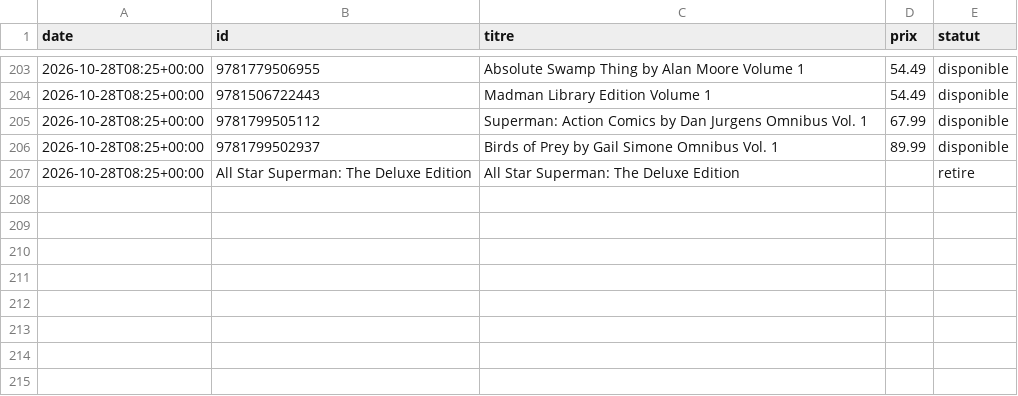
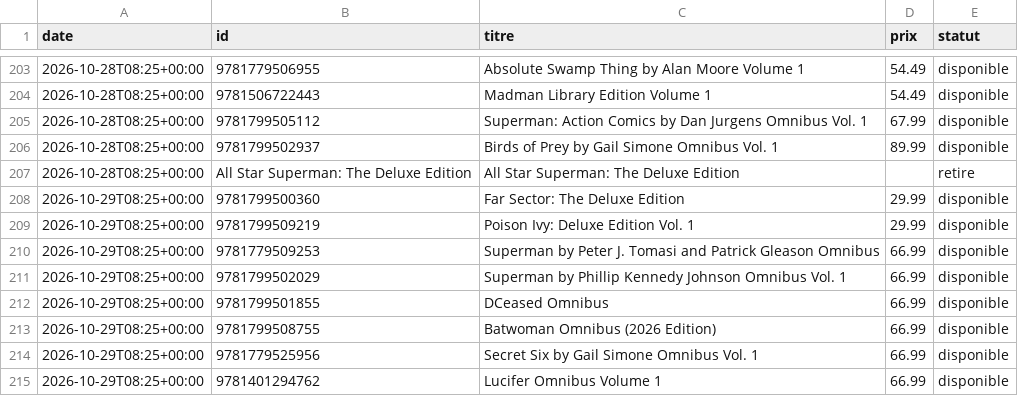
Before and after one commit to ben-brunner/wishlist-tracker, a CSV file: history.csv, drawn as a sheet; only a part is shown, gaps mark what is left out.

```diff
--- a/history.csv
+++ b/history.csv
@@ -207 +207,9 @@ date,id,titre,prix,statut
 2026-10-28T08:25+00:00,All Star Superman: The Deluxe Edition,All Star Superman: The Deluxe Edition,,retire
+2026-10-29T08:25+00:00,9781799500360,Far Sector: The Deluxe Edition,29.99,disponible
+2026-10-29T08:25+00:00,9781799509219,Poison Ivy: Deluxe Edition Vol. 1,29.99,disponible
+2026-10-29T08:25+00:00,9781779509253,Superman by Peter J. Tomasi and Patrick Gleason Omnibus,66.99,disponible
+2026-10-29T08:25+00:00,9781799502029,Superman by Phillip Kennedy Johnson Omnibus Vol. 1,66.99,disponible
+2026-10-29T08:25+00:00,9781799501855,DCeased Omnibus,66.99,disponible
+2026-10-29T08:25+00:00,9781799508755,Batwoman Omnibus (2026 Edition),66.99,disponible
+2026-10-29T08:25+00:00,9781779525956,Secret Six by Gail Simone Omnibus Vol. 1,66.99,disponible
+2026-10-29T08:25+00:00,9781401294762,Lucifer Omnibus Volume 1,66.99,disponible
```
Also changed, not shown: 1 other file.
